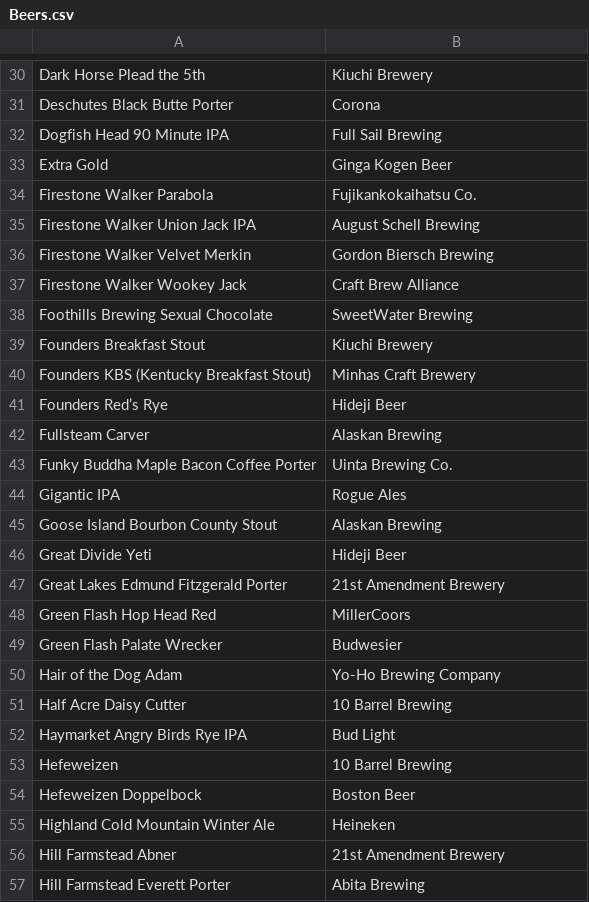
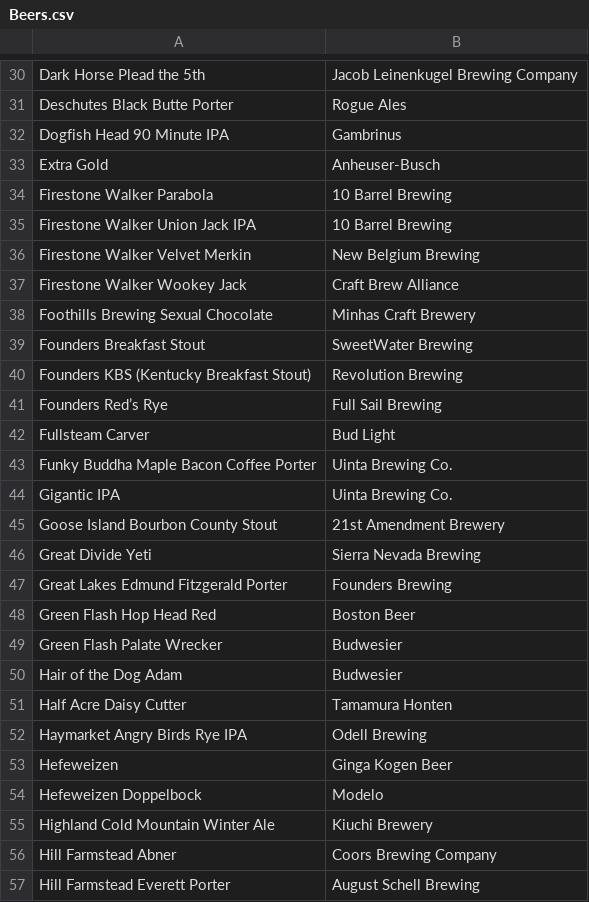
Before and after one commit to ForrestS2017/Principles-of-Information-and-Data-Management, a CSV file: Project Files/Data/Beers.csv, drawn as a sheet; only a part is shown, gaps mark what is left out; the diff covers the shown part only; the diff names each change by its address in the sheet, - before the commit and + after, or states it on an @@ line.

```diff
--- a/Project Files/Data/Beers.csv
+++ b/Project Files/Data/Beers.csv
-B30: Kiuchi Brewery
+B30: Jacob Leinenkugel Brewing Company
-B31: Corona
+B31: Rogue Ales
-B32: Full Sail Brewing
+B32: Gambrinus
-B33: Ginga Kogen Beer
+B33: Anheuser-Busch
-B34: Fujikankokaihatsu Co.
+B34: 10 Barrel Brewing
-B35: August Schell Brewing
+B35: 10 Barrel Brewing
-B36: Gordon Biersch Brewing
+B36: New Belgium Brewing
-B38: SweetWater Brewing
+B38: Minhas Craft Brewery
-B39: Kiuchi Brewery
+B39: SweetWater Brewing
-B40: Minhas Craft Brewery
+B40: Revolution Brewing
-B41: Hideji Beer
+B41: Full Sail Brewing
-B42: Alaskan Brewing
+B42: Bud Light
-B44: Rogue Ales
+B44: Uinta Brewing Co.
-B45: Alaskan Brewing
+B45: 21st Amendment Brewery
-B46: Hideji Beer
+B46: Sierra Nevada Brewing
-B47: 21st Amendment Brewery
+B47: Founders Brewing
-B48: MillerCoors
+B48: Boston Beer
-B50: Yo-Ho Brewing Company
+B50: Budwesier
-B51: 10 Barrel Brewing
+B51: Tamamura Honten
-B52: Bud Light
+B52: Odell Brewing
-B53: 10 Barrel Brewing
+B53: Ginga Kogen Beer
-B54: Boston Beer
+B54: Modelo
-B55: Heineken
+B55: Kiuchi Brewery
-B56: 21st Amendment Brewery
+B56: Coors Brewing Company
-B57: Abita Brewing
+B57: August Schell Brewing
```
Also changed, not shown: 90 edited cells elsewhere in this file, Project Files/Data/Bars.csv, Project Files/Data/Drinkers.csv, 15 other files.
